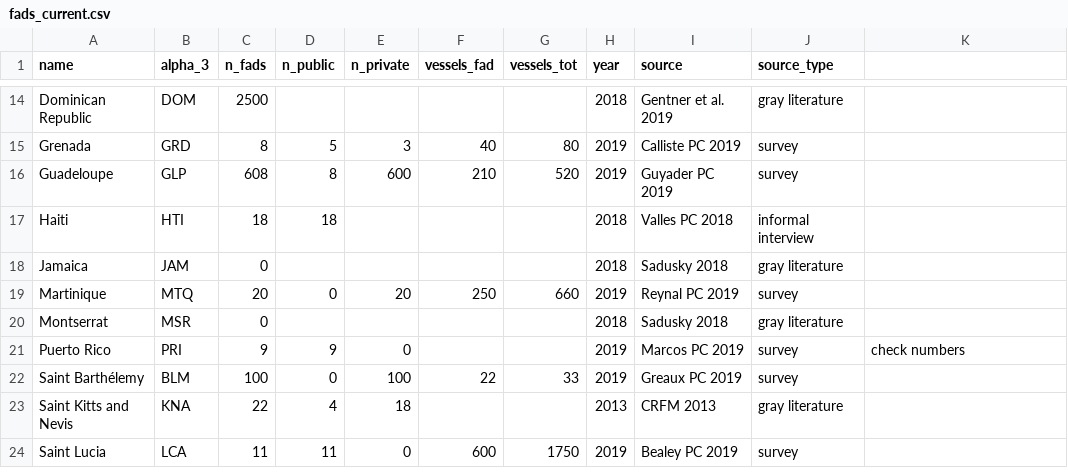
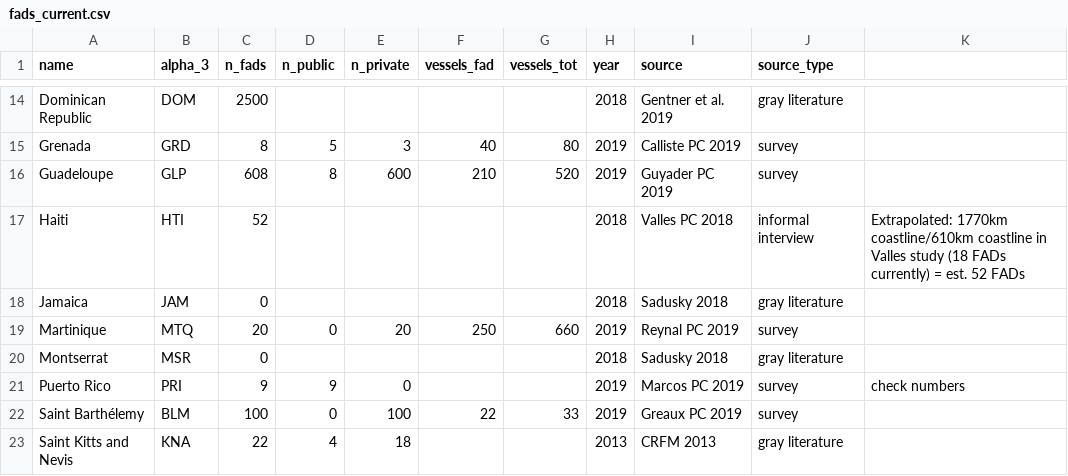
Before and after one commit to jcvdav/kuni_fads, a CSV file: raw_data/fad_data/fads_current.csv, drawn as a sheet; only a part is shown, gaps mark what is left out; the shorter side is filled out with more unchanged rows.

```diff
--- a/raw_data/fad_data/fads_current.csv
+++ b/raw_data/fad_data/fads_current.csv
@@ -16,3 +16,3 @@ Grenada,GRD,8,5,3,40,80,2019,Calliste PC 2019,survey,
 Guadeloupe,GLP,608,8,600,210,520,2019,Guyader PC 2019,survey,
-Haiti,HTI,18,18,,,,2018,Valles PC 2018,informal interview,
+Haiti,HTI,52,,,,,2018,Valles PC 2018,informal interview,Extrapolated: 1770km coastline/610km coastline in Valles study (18 FADs currently) = est. 52 FADs
 Jamaica,JAM,0,,,,,2018,Sadusky 2018,gray literature,
```
Also changed, not shown: raw_data/survey/survey_clean.csv, 3 other files.
